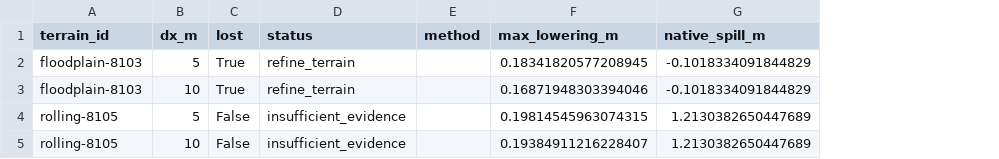
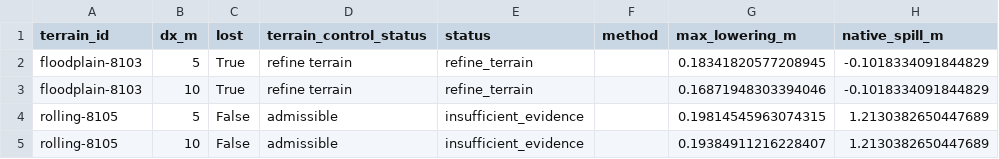
Before and after one commit to Lincoln-Environmental/floodwarp, a CSV file: research/floodwarp_methods_paper/fidelity/advisor_design/installed_cli.csv, drawn as a sheet; only a part is shown; the diff names each change by its address in the sheet, - before the commit and + after, or states it on an @@ line.

Commit message:
Distinguish an unassessed DEM opening from a verified connection in advisor qualification and public advice

```diff
--- a/research/floodwarp_methods_paper/fidelity/advisor_design/installed_cli.csv
+++ b/research/floodwarp_methods_paper/fidelity/advisor_design/installed_cli.csv
+column D (terrain_control_status), rows 2-5: refine terrain | refine terrain | admissible | admissible
```
Also changed, not shown: 31 other files.
